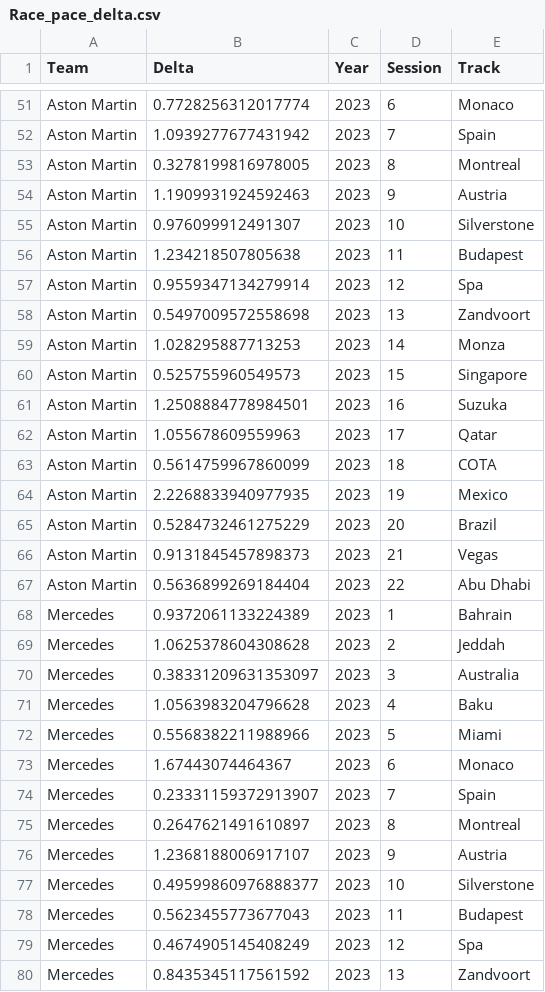
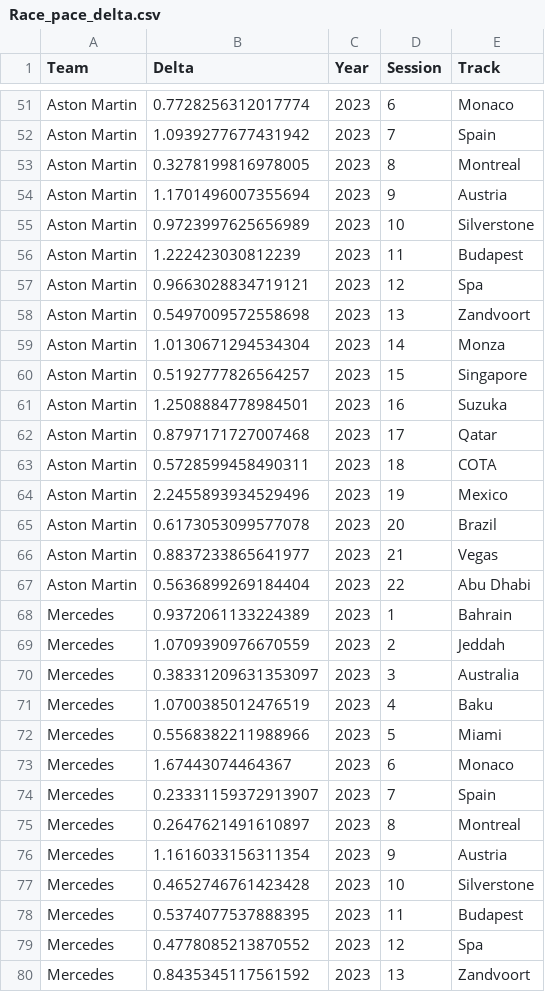
Before and after one commit to Pablomgom/F1_Data, a CSV file: resources/csv/Race_pace_delta.csv, drawn as a sheet; only a part is shown, gaps mark what is left out; the diff covers the shown part only.

```diff
--- a/resources/csv/Race_pace_delta.csv
+++ b/resources/csv/Race_pace_delta.csv
@@ -53,20 +53,20 @@ Aston Martin,1.0939277677431942,2023,7,Spain
 Aston Martin,0.3278199816978005,2023,8,Montreal
-Aston Martin,1.1909931924592463,2023,9,Austria
-Aston Martin,0.976099912491307,2023,10,Silverstone
-Aston Martin,1.234218507805638,2023,11,Budapest
-Aston Martin,0.9559347134279914,2023,12,Spa
+Aston Martin,1.1701496007355694,2023,9,Austria
+Aston Martin,0.9723997625656989,2023,10,Silverstone
+Aston Martin,1.222423030812239,2023,11,Budapest
+Aston Martin,0.9663028834719121,2023,12,Spa
 Aston Martin,0.5497009572558698,2023,13,Zandvoort
-Aston Martin,1.028295887713253,2023,14,Monza
-Aston Martin,0.525755960549573,2023,15,Singapore
+Aston Martin,1.0130671294534304,2023,14,Monza
+Aston Martin,0.5192777826564257,2023,15,Singapore
 Aston Martin,1.2508884778984501,2023,16,Suzuka
-Aston Martin,1.055678609559963,2023,17,Qatar
-Aston Martin,0.5614759967860099,2023,18,COTA
-Aston Martin,2.2268833940977935,2023,19,Mexico
-Aston Martin,0.5284732461275229,2023,20,Brazil
-Aston Martin,0.9131845457898373,2023,21,Vegas
+Aston Martin,0.8797171727007468,2023,17,Qatar
+Aston Martin,0.5728599458490311,2023,18,COTA
+Aston Martin,2.2455893934529496,2023,19,Mexico
+Aston Martin,0.6173053099577078,2023,20,Brazil
+Aston Martin,0.8837233865641977,2023,21,Vegas
 Aston Martin,0.5636899269184404,2023,22,Abu Dhabi
 Mercedes,0.9372061133224389,2023,1,Bahrain
-Mercedes,1.0625378604308628,2023,2,Jeddah
+Mercedes,1.0709390976670559,2023,2,Jeddah
 Mercedes,0.38331209631353097,2023,3,Australia
-Mercedes,1.0563983204796628,2023,4,Baku
+Mercedes,1.0700385012476519,2023,4,Baku
 Mercedes,0.5568382211988966,2023,5,Miami
@@ -75,6 +75,6 @@ Mercedes,0.23331159372913907,2023,7,Spain
 Mercedes,0.2647621491610897,2023,8,Montreal
-Mercedes,1.2368188006917107,2023,9,Austria
-Mercedes,0.49599860976888377,2023,10,Silverstone
-Mercedes,0.5623455773677043,2023,11,Budapest
-Mercedes,0.4674905145408249,2023,12,Spa
+Mercedes,1.1616033156311354,2023,9,Austria
+Mercedes,0.4652746761423428,2023,10,Silverstone
+Mercedes,0.5374077537888395,2023,11,Budapest
+Mercedes,0.4778085213870552,2023,12,Spa
 Mercedes,0.8435345117561592,2023,13,Zandvoort
```
Also changed, not shown: 100 edited cells elsewhere in this file, resources/csv/Race_pace_delta_bk.csv, 11 other files.
